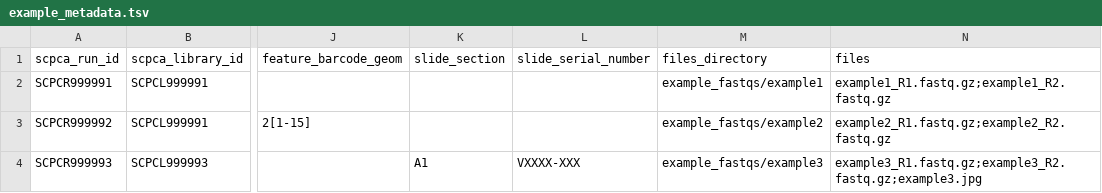
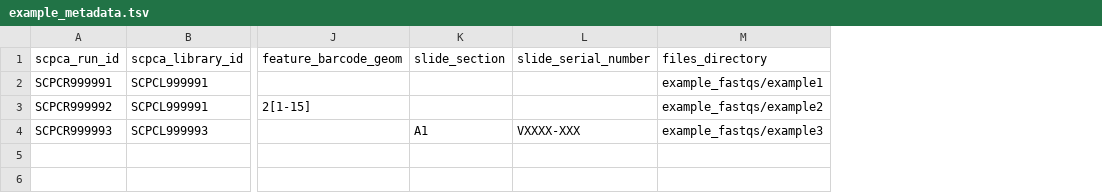
Before and after one commit to AlexsLemonade/scpca-nf, a TSV file: examples/example_metadata.tsv, drawn as a sheet; only a part is shown, gaps mark what is left out; the diff names each change by its address in the sheet, - before the commit and + after, or states it on an @@ line.

Commit message:
Merge pull request #139 from AlexsLemonade/allyhawkins/remove-files-spaceranger
No longer require list of files for spaceranger

```diff
--- a/examples/example_metadata.tsv
+++ b/examples/example_metadata.tsv
-column N (files), rows 2-4: example1_R1.fastq.gz;example1_R2.fastq.gz | example2_R1.fastq.gz;example2_R2.fastq.gz | example3_R1.fastq.gz;example3_R2.fastq.gz;example3.jpg
```
Also changed, not shown: 3 other files.
